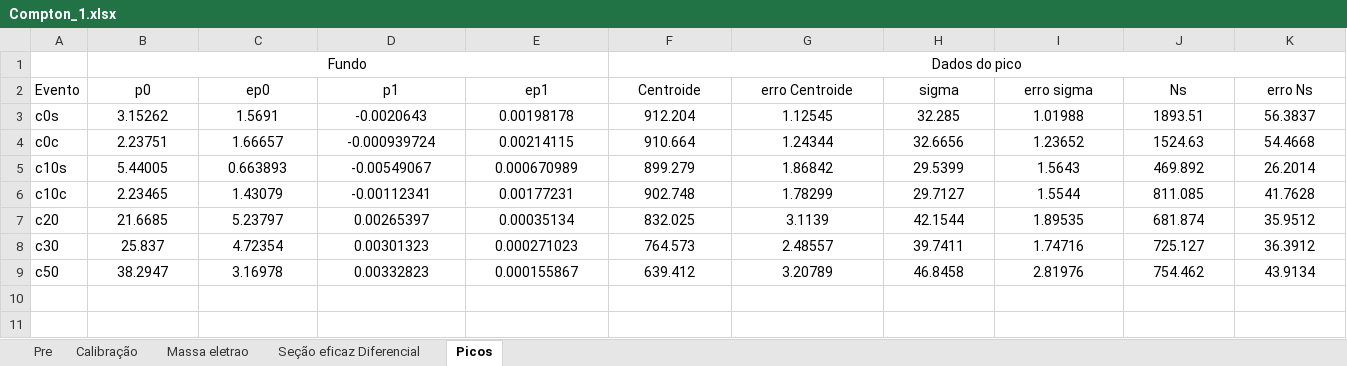
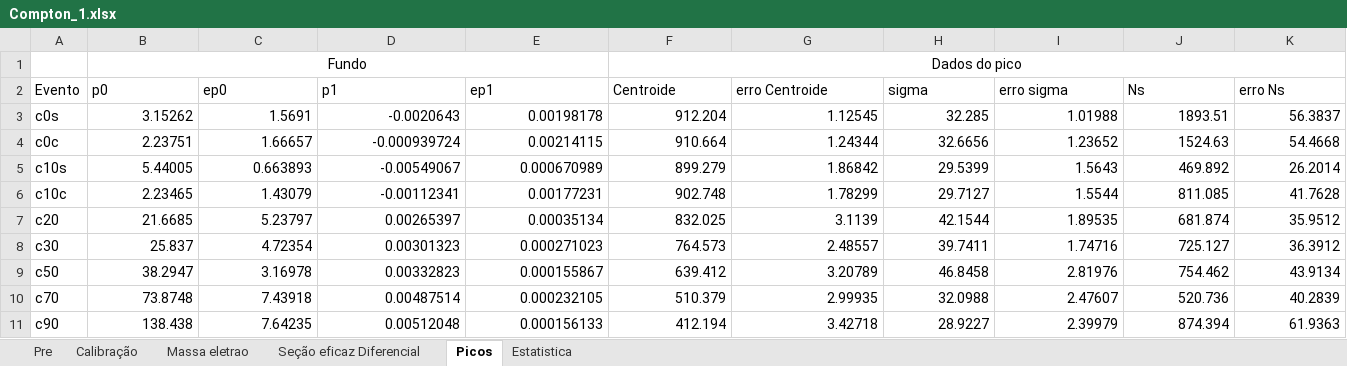
Before and after one commit to joaofbravo/LFRA_LFEA, an Excel workbook: compton/Compton_1.xlsx, sheet Picos, drawn as a sheet; only a part is shown; values as stored, in another font and other column widths than the file's, no borders; rows hold the shown columns only; the diff covers the shown part only; the diff names each change by its address in the sheet, - before the commit and + after, or states it on an @@ line.

```diff
--- a/compton/Compton_1.xlsx (sheet Picos)
+++ b/compton/Compton_1.xlsx (sheet Picos)
+sheet tab: Estatistica
-B2:K2 alignment: center
+B2:K2 alignment: left
-B3:K9 alignment: center
+B3:K9 alignment: right
+row 10: c70 | 73.8748 | 7.43918 | 0.00487514 | 0.000232105 | 510.379 | 2.99935 | 32.0988 | 2.47607 | 520.736 | 40.2839
+row 11: c90 | 138.438 | 7.64235 | 0.00512048 | 0.000156133 | 412.194 | 3.42718 | 28.9227 | 2.39979 | 874.394 | 61.9363
```
Also changed, not shown: cell formats elsewhere in this sheet, sheet Seção eficaz Diferencial, sheet Massa eletrao, 4 other files.
